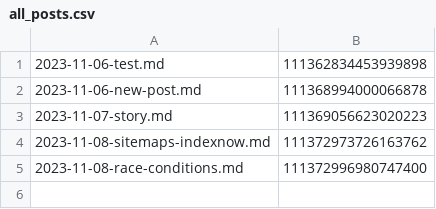
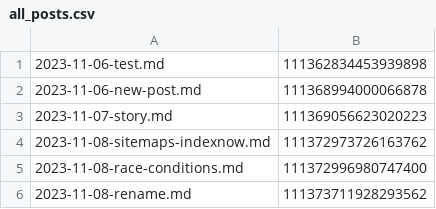
Before and after one commit to EllieTheYeen/Test, a CSV file: all_posts.csv, drawn as a sheet; the diff names each change by its address in the sheet, - before the commit and + after, or states it on an @@ line.

Commit message:
Update posts.csv with post https://botsin.space/@GoatSara/111373711928293562

```diff
--- a/all_posts.csv
+++ b/all_posts.csv
+row 6: 2023-11-08-rename.md | 111373711928293562
```
